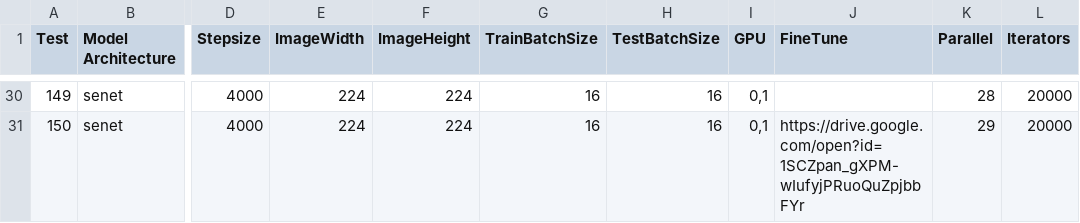
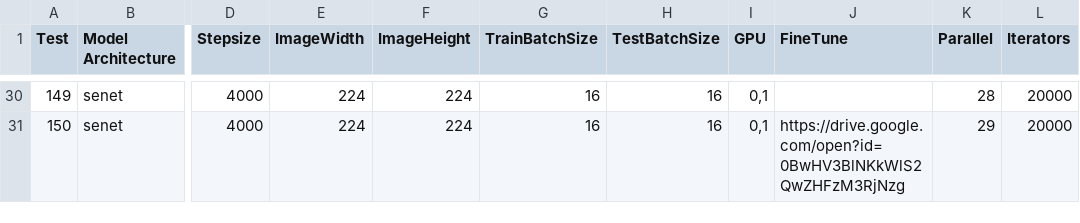
Before and after one commit to glmanhtu/ClaMDeepNet, a CSV file: senet.csv, drawn as a sheet; only a part is shown, gaps mark what is left out; the diff covers the shown part only; the diff names each change by its address in the sheet, - before the commit and + after, or states it on an @@ line.

```diff
--- a/senet.csv
+++ b/senet.csv
-J31 (FineTune): https://drive.google.com/open?id=1SCZpan_gXPM-wIufyjPRuoQuZpjbbFYr
+J31 (FineTune): https://drive.google.com/open?id=0BwHV3BlNKkWlS2QwZHFzM3RjNzg
```
Also changed, not shown: 14 edited cells elsewhere in this file.
